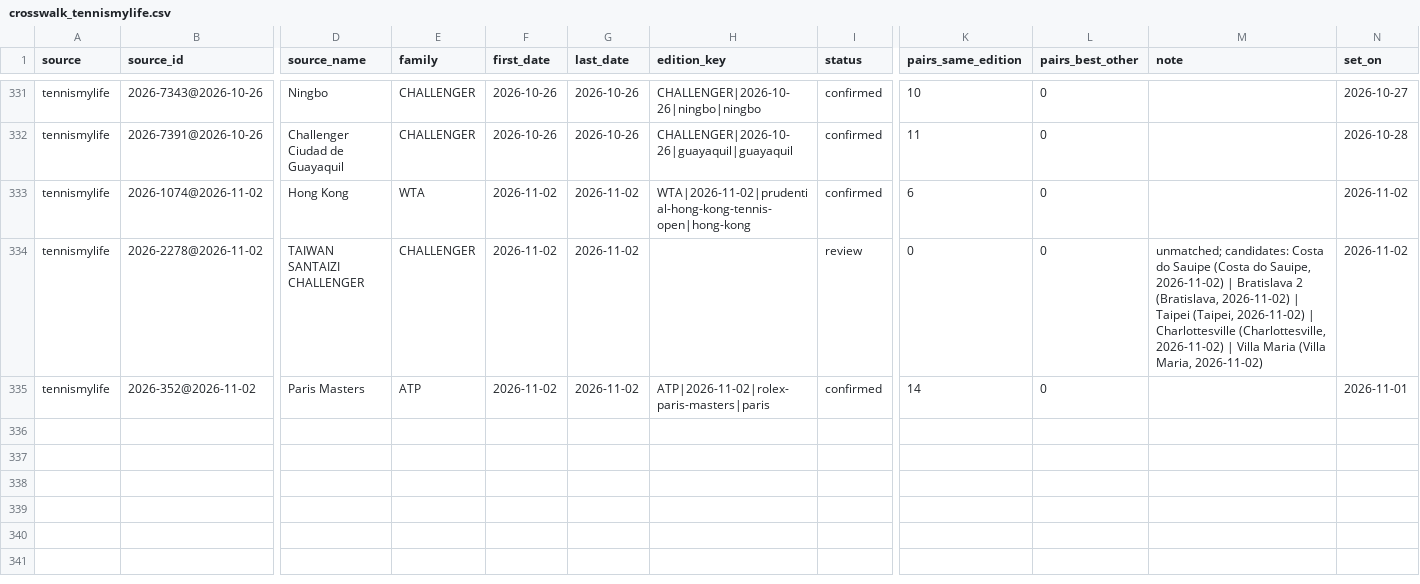
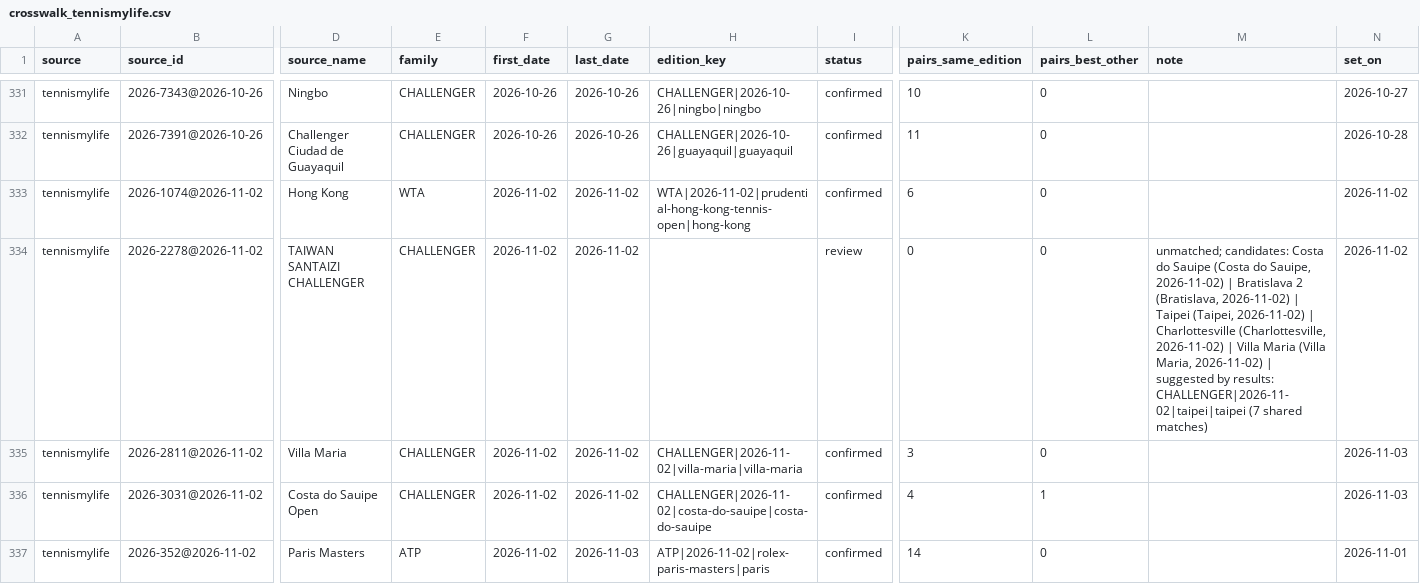
Before and after one commit to emarti13/Tennis_Quant_Lab_V5, a CSV file: context_registry/master_schedule/crosswalk_tennismylife.csv, drawn as a sheet; only a part is shown, gaps mark what is left out; addresses are those after the commit; rows hold the shown columns only; the diff covers the shown part only; the diff names each change by its address in the sheet, - before the commit and + after, or states it on an @@ line.

```diff
--- a/context_registry/master_schedule/crosswalk_tennismylife.csv
+++ b/context_registry/master_schedule/crosswalk_tennismylife.csv
-M334 (note): …Maria, 2026-11-02)
+M334 (note): …Maria, 2026-11-02) | suggested by results: CHALLENGER|2026-11-02|taipei|taipei (7 shared matches)
+row 335: tennismylife | 2026-2811@2026-11-02 | Villa Maria | CHALLENGER | 2026-11-02 | 2026-11-02 | CHALLENGER|2026-11-02|villa-maria|villa-maria | confirmed | 3 | 0 |  | 2026-11-03
+row 336: tennismylife | 2026-3031@2026-11-02 | Costa do Sauipe Open | CHALLENGER | 2026-11-02 | 2026-11-02 | CHALLENGER|2026-11-02|costa-do-sauipe|costa-do-sauipe | confirmed | 4 | 1 |  | 2026-11-03
-G337 (last_date): 2026-11-02
+G337 (last_date): 2026-11-03
```
Also changed, not shown: 3 added rows and 1 edited cell elsewhere in this file, context_registry/master_schedule/reconciliation/2026/confirmation.csv, context_registry/master_schedule/reconciliation/2026/tennismylife_matches.csv, 17 other files.
